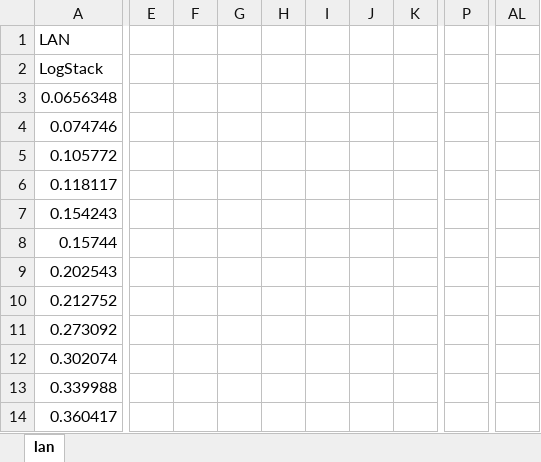
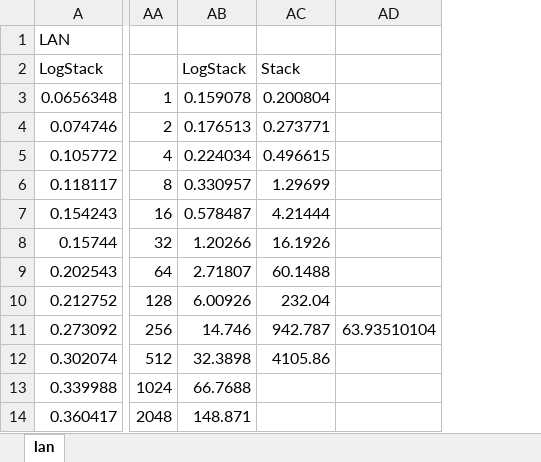
Before and after one commit to DAHeath/logstack, an Excel workbook: results.xlsm, sheet lan, drawn as a sheet; only a part is shown, gaps mark what is left out; values as stored, in another font and other column widths than the file's, no borders; charts and pictures not drawn; removed rows and columns are numbered as before the commit, all else as after; the diff covers the shown part only; the diff names each change by its address in the sheet, - before the commit and + after, or states it on an @@ line.

```diff
--- a/results.xlsm (sheet lan)
+++ b/results.xlsm (sheet lan)
-column E, empty
-column F, empty
-column G, empty
-column H, empty
-column I, empty
-column J, empty
-column K, empty
-column P, empty
-column AL, empty
+column AA, rows 3-14: 1 | 2 | 4 | 8 | 16 | 32 | 64 | 128 | 256 | 512 | 1024 | 2048
+column AB, rows 2-14: LogStack | 0.159078 | 0.176513 | 0.224034 | 0.330957 | 0.578487 | 1.20266 | 2.71807 | 6.00926 | 14.746 | 32.3898 | 66.7688 | 148.871
+column AC, rows 2-12: Stack | 0.200804 | 0.273771 | 0.496615 | 1.29699 | 4.21444 | 16.1926 | 60.1488 | 232.04 | 942.787 | 4105.86
+column AD, row 11: 63.93510104
```
Also changed, not shown: 3 removed columns elsewhere in this sheet, formulas that keep their value, charts or pictures, 1 other file.
